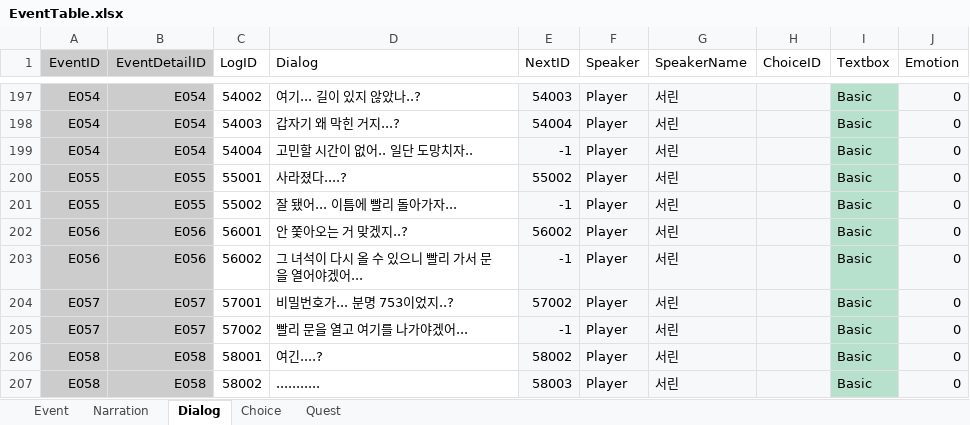
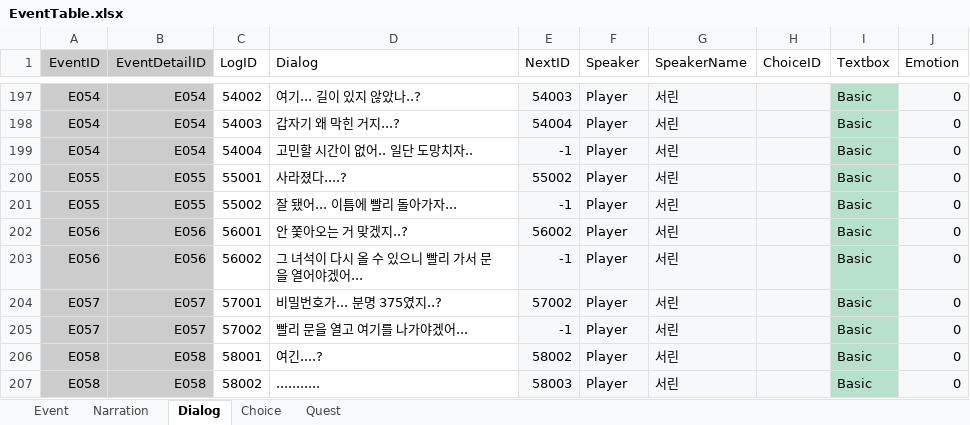
Before and after one commit to hyezzl/DreamDementor, an Excel workbook: Assets/02Script/Table/EventTable.xlsx, sheet Dialog, drawn as a sheet; only a part is shown, gaps mark what is left out; values as stored, in another font and other column widths than the file's, no borders; charts and pictures and table styles not drawn; the diff covers the shown part only; the diff names each change by its address in the sheet, - before the commit and + after, or states it on an @@ line.

```diff
--- a/Assets/02Script/Table/EventTable.xlsx (sheet Dialog)
+++ b/Assets/02Script/Table/EventTable.xlsx (sheet Dialog)
-D204 (Dialog): 비밀번호가... 분명 753이었지..?
+D204 (Dialog): 비밀번호가... 분명 375였지..?
```
Also changed, not shown: 66 added rows elsewhere in this sheet, sheet Event, 13 other files.
